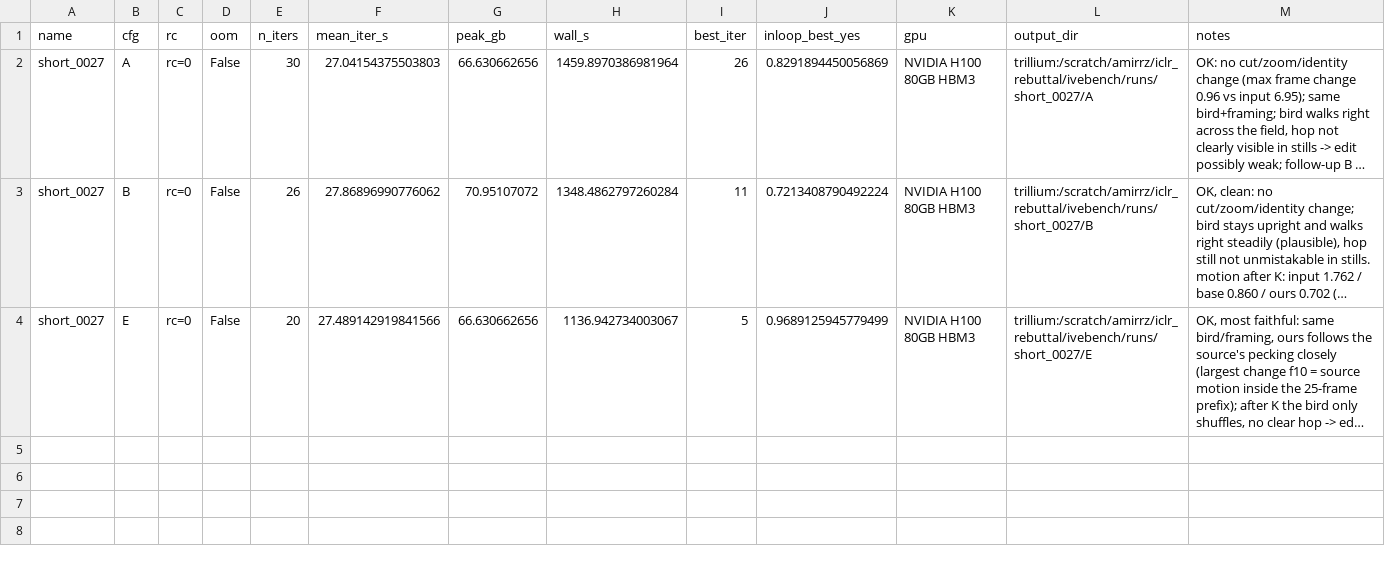
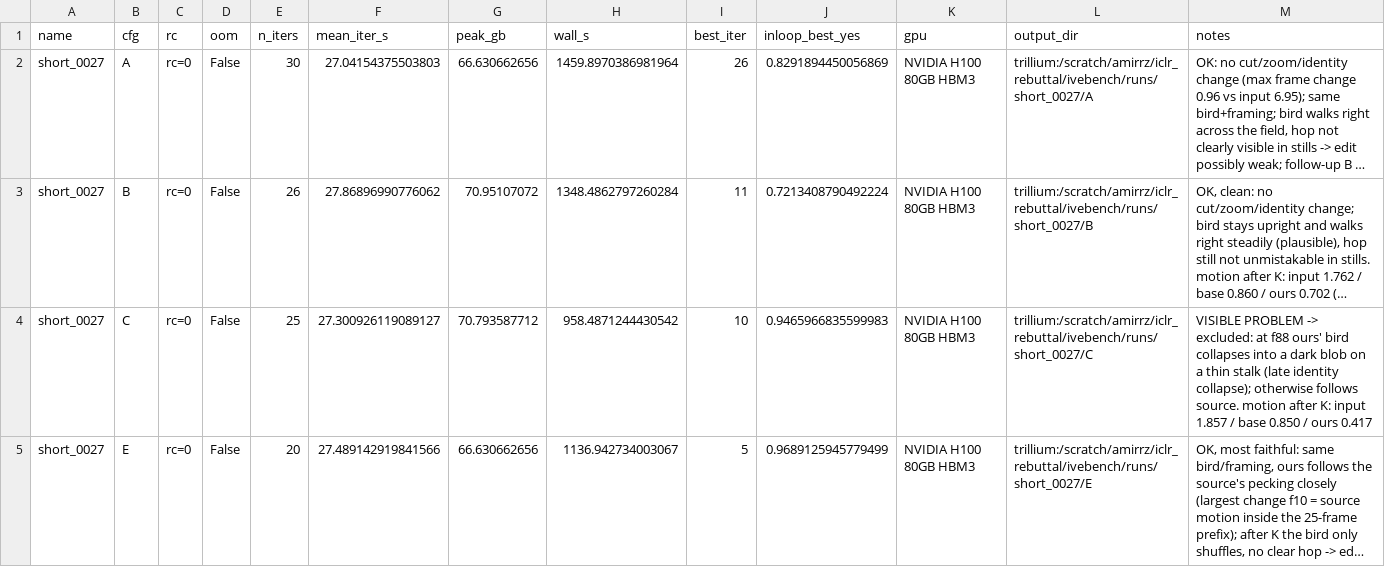
Before and after one commit to amirhossein-razlighi/Sound_Sparks_Motion, a CSV file: results_trillium/ivebench/runs.csv, drawn as a sheet; long unchanged cells end in …; the diff names each change by its address in the sheet, - before the commit and + after, or states it on an @@ line.

```diff
--- a/results_trillium/ivebench/runs.csv
+++ b/results_trillium/ivebench/runs.csv
+row 4: short_0027 | C | rc=0 | False | 25 | 27.300926119089127 | 70.793587712 | 958.4871244430542 | 10 | 0.9465966835599983 | NVIDIA H100 80GB HBM3 | trillium:/scratch/amirrz/iclr_rebuttal/ivebench/runs/short_0027/C | VISIBLE PROBLEM -> excluded: at f88 ours' bird collapses into a dark blob on a thin stalk (late identity collapse); otherwise follows source. motion after K: input 1.857 / base 0.850 / ours 0.417
```
Also changed, not shown: 2 other files.
